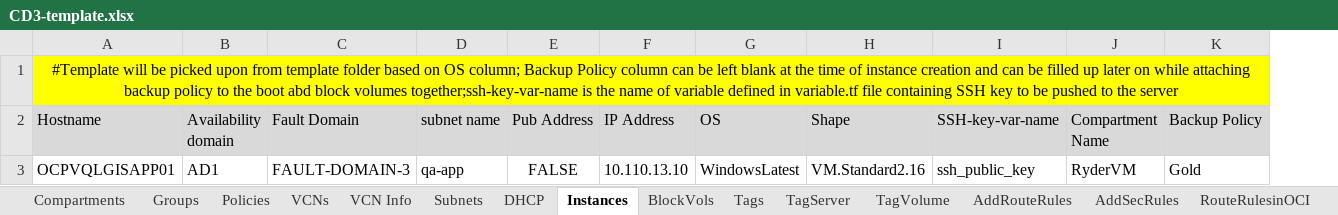
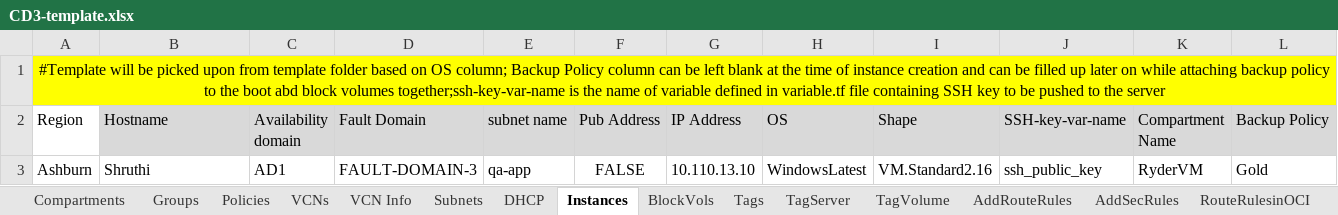
Before and after one commit to oracle-devrel/cd3-automation-toolkit, an Excel workbook: oci_tenancy/2.SetUpOCI_Via_TF_v2.0/example/CD3-template.xlsx, sheet Instances, drawn as a sheet; values as stored, in another font and other column widths than the file's, no borders; removed rows and columns are numbered as before the commit, all else as after; the diff names each change by its address in the sheet, - before the commit and + after, or states it on an @@ line.

Commit message:
updated Instances and Block Volumes to have region

```diff
--- a/oci_tenancy/2.SetUpOCI_Via_TF_v2.0/example/CD3-template.xlsx (sheet Instances)
+++ b/oci_tenancy/2.SetUpOCI_Via_TF_v2.0/example/CD3-template.xlsx (sheet Instances)
+column A (Region), row 1: #Template will be picked upon from template folder based on OS column; Backup Policy column can be left blank at the time of instance creation and can be filled up later on while attaching backup policy to the boot abd block volumes together;ssh-key-var-name is the name of variable defined in variable.tf file containing SSH key to be pushed to the server; row 3: Ashburn
-B1 (Hostname): #Template will be picked upon from template folder based on OS column; Backup Policy column can be left blank at the time of instance creation and can be filled up later on while attaching backup policy to the boot abd block volumes together;ssh-key-var-name is the name of variable defined in variable.tf file containing SSH key to be pushed to the server
+B1 (Hostname): (empty)
-A1:K1 merged
-B3 (Hostname): OCPVQLGISAPP01
+B3 (Hostname): Shruthi
```
Also changed, not shown: sheet BlockVols, sheet TagServer, sheet TagVolume, sheet Subnets, sheet VCNs, 4 other files.
